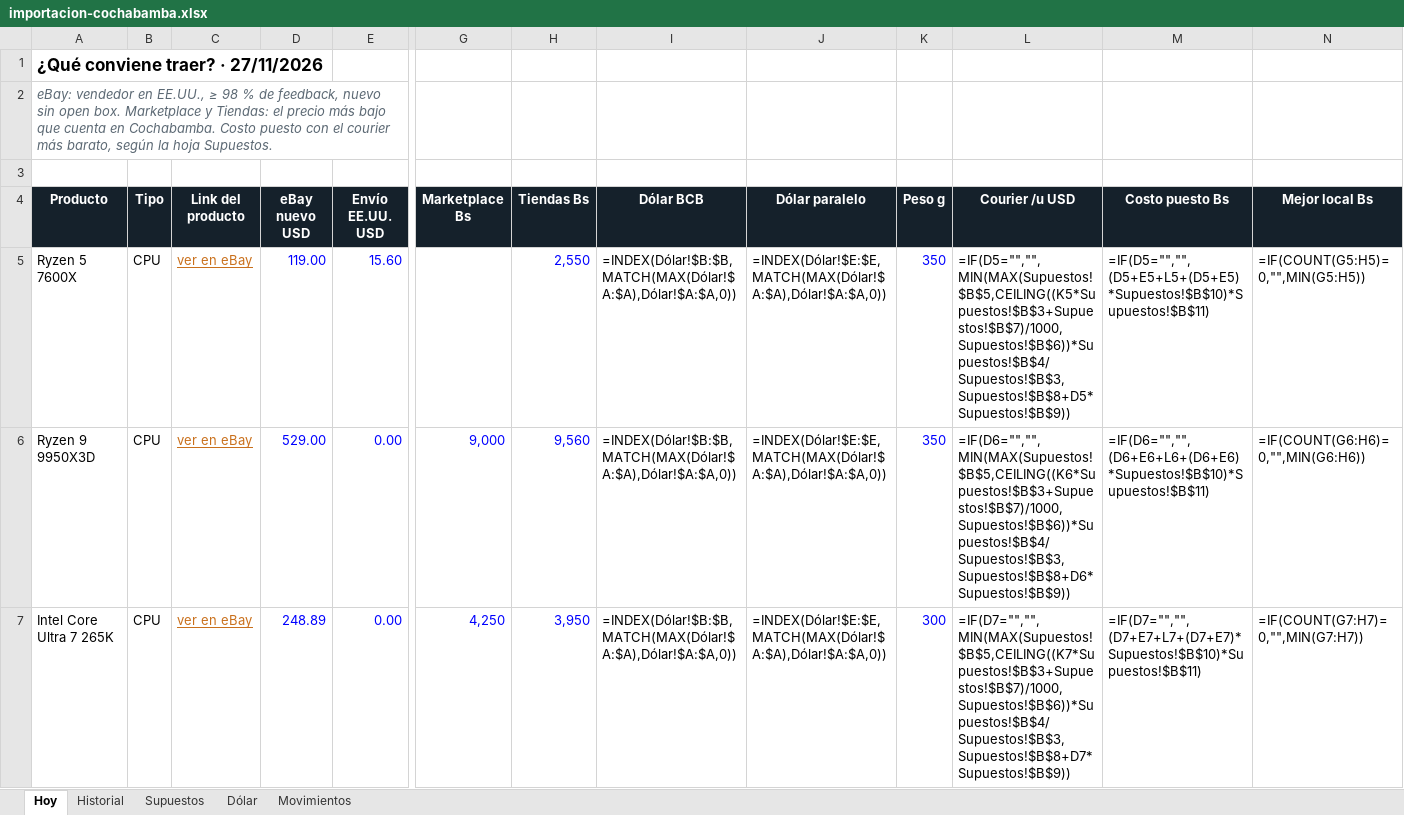
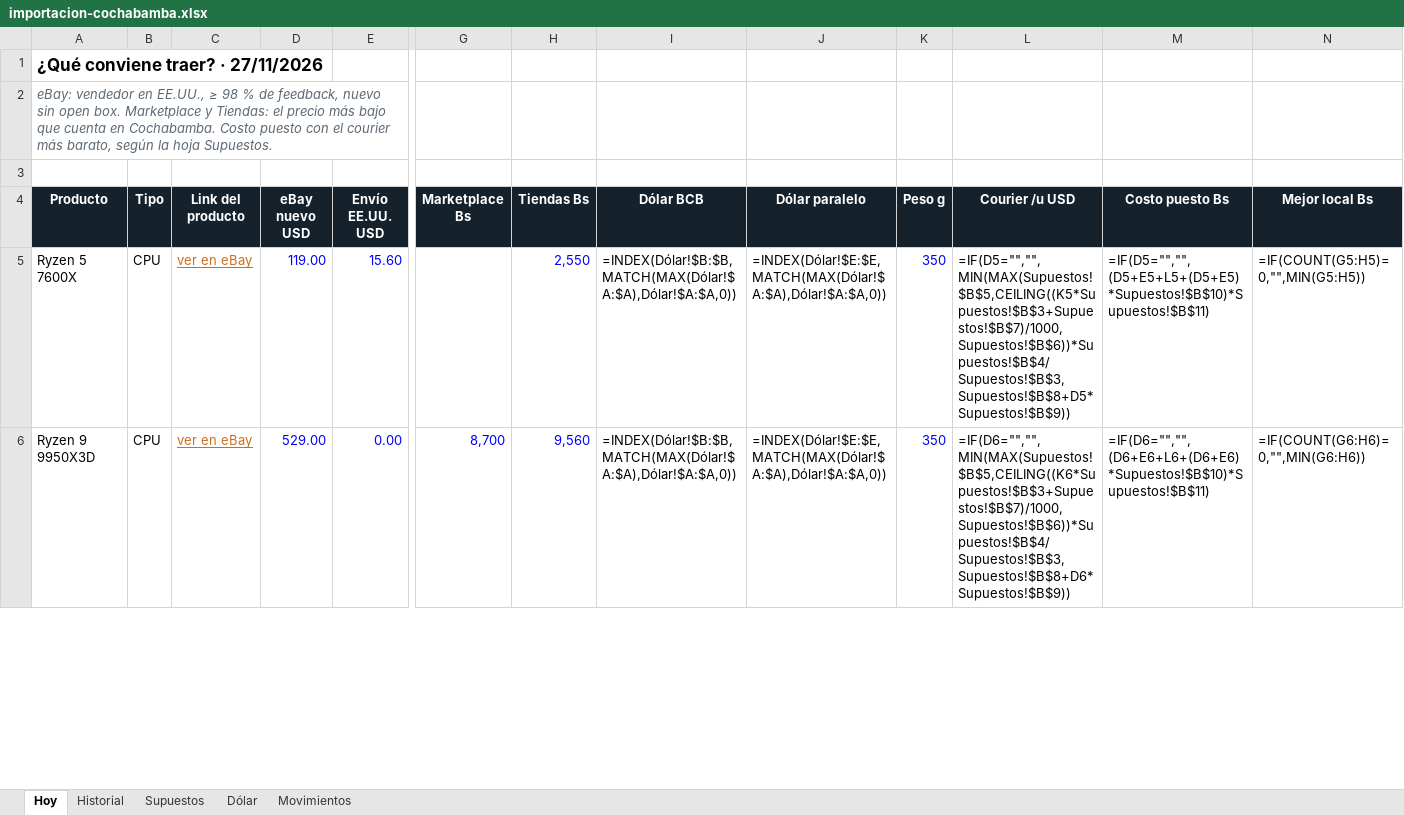
Before and after one commit to Santi491/Claude-, an Excel workbook: importacion-cochabamba.xlsx, sheet Hoy, drawn as a sheet; only a part is shown, gaps mark what is left out; values as stored, in another font and other column widths than the file's, no borders; formulas without a stored value are shown as written; conditional formats and table styles not drawn; removed rows and columns are numbered as before the commit, all else as after; rows hold the shown columns only; the diff covers the shown part only; the diff names each change by its address in the sheet, - before the commit and + after, or states it on an @@ line.

```diff
--- a/importacion-cochabamba.xlsx (sheet Hoy)
+++ b/importacion-cochabamba.xlsx (sheet Hoy)
-G6 (Marketplace Bs): 9,000
+G6 (Marketplace Bs): 8,700
-row 7: Intel Core Ultra 7 265K | CPU | ver en eBay | 248.89 | 0.00 | 4,250 | 3,950 | =INDEX(Dólar!$B:$B,MATCH(MAX(Dólar!$A:$A),Dólar!$A:$A,0)) | =INDEX(Dólar!$E:$E,MATCH(MAX(Dólar!$A:$A),Dólar!$A:$A,0)) | 300 | =IF(D7="","",MIN(MAX(Supuestos!$B$5,CEILING((K7*Supuestos!$B$3+Supuestos!$B$7)/1000,Supuestos!$B$6))*Supuestos!$B$4/Supuestos!$B$3,Supuestos!$B$8+D7*Supuestos!$B$9)) | =IF(D7="","",(D7+E7+L7+(D7+E7)*Supuestos!$B$10)*Supuestos!$B$11) | =IF(COUNT(G7:H7)=0,"",MIN(G7:H7))
```
Also changed, not shown: 2 added rows, 1 removed row and 39 edited cells elsewhere in this sheet, sheet Movimientos, sheet Historial, 26 other files.
